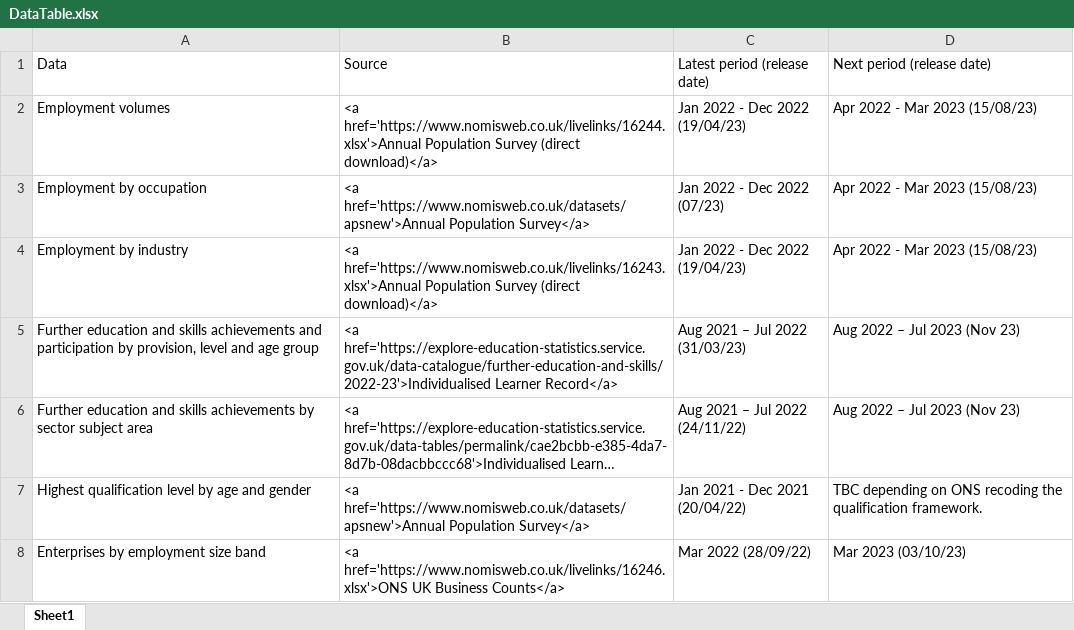
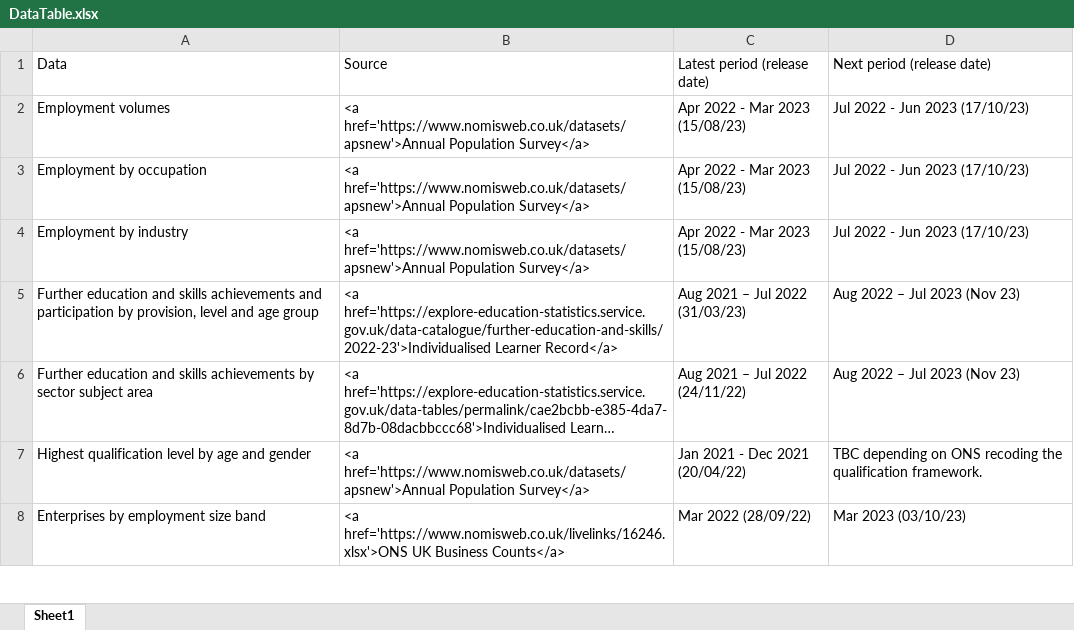
Before and after one commit to dfe-analytical-services/lsip_dashboard, an Excel workbook: Data/3-1_DataTable/DataTable.xlsx, sheet Sheet1, drawn as a sheet; only a part is shown; long unchanged cells end in …; values as stored, in another font and other column widths than the file's, no borders; the diff names each change by its address in the sheet, - before the commit and + after, or states it on an @@ line.

Commit message:
update to latest nomis data make correction to some of the lep names

```diff
--- a/Data/3-1_DataTable/DataTable.xlsx (sheet Sheet1)
+++ b/Data/3-1_DataTable/DataTable.xlsx (sheet Sheet1)
-B2: <a href='https://www.nomisweb.co.uk/livelinks/16244.xlsx'>Annual Population Survey (direct download)</a>
+B2: <a href='https://www.nomisweb.co.uk/datasets/apsnew'>Annual Population Survey</a>
-C2: Jan 2022 - Dec 2022 (19/04/23)
+C2: Apr 2022 - Mar 2023 (15/08/23)
-D2:D4: Apr 2022 - Mar 2023 (15/08/23)
+D2:D4: Jul 2022 - Jun 2023 (17/10/23)
-C3: Jan 2022 - Dec 2022 (07/23)
+C3: Apr 2022 - Mar 2023 (15/08/23)
-B4: <a href='https://www.nomisweb.co.uk/livelinks/16243.xlsx'>Annual Population Survey (direct download)</a>
+B4: <a href='https://www.nomisweb.co.uk/datasets/apsnew'>Annual Population Survey</a>
-C4: Jan 2022 - Dec 2022 (19/04/23)
+C4: Apr 2022 - Mar 2023 (15/08/23)
```
Also changed, not shown: Data/3-2_dataText/dataText.xlsx, 10 other files.
